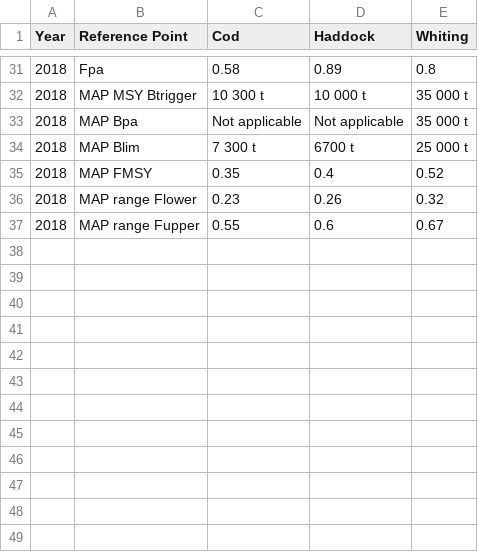
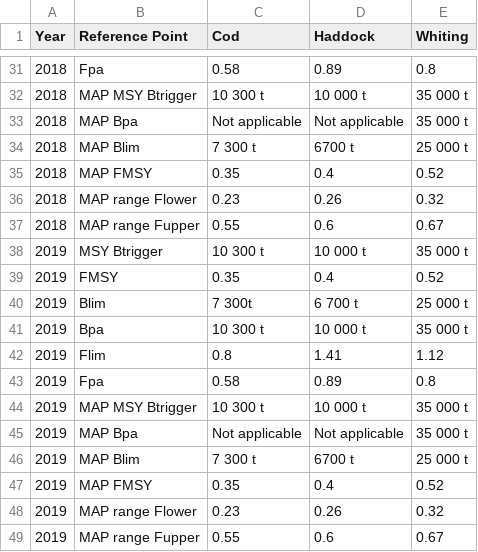
Before and after one commit to sshawna/Mixed_Fish, a CSV file: data/BRef.csv, drawn as a sheet; only a part is shown, gaps mark what is left out; the diff names each change by its address in the sheet, - before the commit and + after, or states it on an @@ line.

```diff
--- a/data/BRef.csv
+++ b/data/BRef.csv
+row 38: 2019 | MSY Btrigger | 10 300 t | 10 000 t | 35 000 t
+row 39: 2019 | FMSY | 0.35 | 0.4 | 0.52
+row 40: 2019 | Blim | 7 300t | 6 700 t | 25 000 t
+row 41: 2019 | Bpa | 10 300 t | 10 000 t | 35 000 t
+row 42: 2019 | Flim | 0.8 | 1.41 | 1.12
+row 43: 2019 | Fpa | 0.58 | 0.89 | 0.8
+row 44: 2019 | MAP MSY Btrigger | 10 300 t | 10 000 t | 35 000 t
+row 45: 2019 | MAP Bpa | Not applicable | Not applicable | 35 000 t
+row 46: 2019 | MAP Blim | 7 300 t | 6700 t | 25 000 t
+row 47: 2019 | MAP FMSY | 0.35 | 0.4 | 0.52
+row 48: 2019 | MAP range Flower | 0.23 | 0.26 | 0.32
+row 49: 2019 | MAP range Fupper | 0.55 | 0.6 | 0.67
```
Also changed, not shown: data/ICESadvice/AdviceDecision.csv, data/ICESadvice/Adviceallyears.csv, 48 other files.
